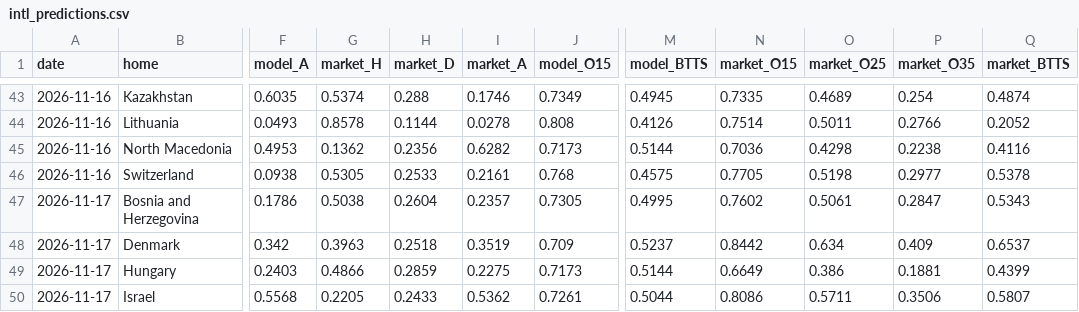
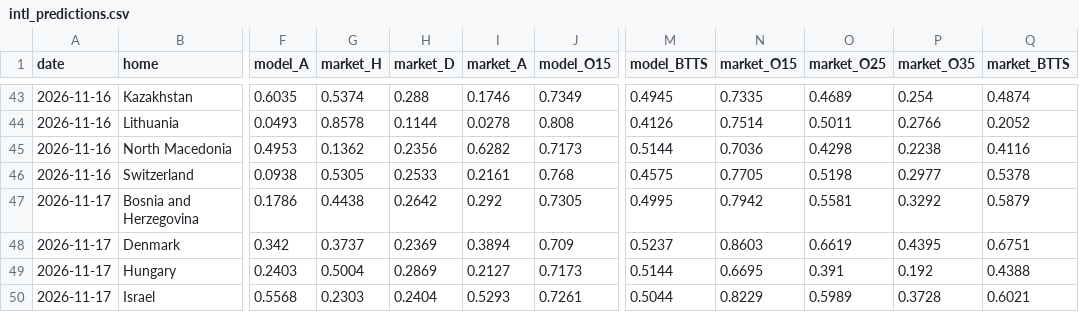
Before and after one commit to rfmsant/football-model, a CSV file: data/intl_predictions.csv, drawn as a sheet; only a part is shown, gaps mark what is left out; the diff covers the shown part only; the diff names each change by its address in the sheet, - before the commit and + after, or states it on an @@ line.

```diff
--- a/data/intl_predictions.csv
+++ b/data/intl_predictions.csv
-G47 (market_H): 0.5038
+G47 (market_H): 0.4438
-H47 (market_D): 0.2604
+H47 (market_D): 0.2642
-I47 (market_A): 0.2357
+I47 (market_A): 0.292
-N47 (market_O15): 0.7602
+N47 (market_O15): 0.7942
-O47 (market_O25): 0.5061
+O47 (market_O25): 0.5581
-P47 (market_O35): 0.2847
+P47 (market_O35): 0.3292
-Q47 (market_BTTS): 0.5343
+Q47 (market_BTTS): 0.5879
-G48 (market_H): 0.3963
+G48 (market_H): 0.3737
-H48 (market_D): 0.2518
+H48 (market_D): 0.2369
-I48 (market_A): 0.3519
+I48 (market_A): 0.3894
-N48 (market_O15): 0.8442
+N48 (market_O15): 0.8603
-O48 (market_O25): 0.634
+O48 (market_O25): 0.6619
-P48 (market_O35): 0.409
+P48 (market_O35): 0.4395
-Q48 (market_BTTS): 0.6537
+Q48 (market_BTTS): 0.6751
-G49 (market_H): 0.4866
+G49 (market_H): 0.5004
-H49 (market_D): 0.2859
+H49 (market_D): 0.2869
-I49 (market_A): 0.2275
+I49 (market_A): 0.2127
-N49 (market_O15): 0.6649
+N49 (market_O15): 0.6695
-O49 (market_O25): 0.386
+O49 (market_O25): 0.391
-P49 (market_O35): 0.1881
+P49 (market_O35): 0.192
-Q49 (market_BTTS): 0.4399
+Q49 (market_BTTS): 0.4388
-G50 (market_H): 0.2205
+G50 (market_H): 0.2303
-H50 (market_D): 0.2433
+H50 (market_D): 0.2404
-I50 (market_A): 0.5362
+I50 (market_A): 0.5293
-N50 (market_O15): 0.8086
+N50 (market_O15): 0.8229
-O50 (market_O25): 0.5711
+O50 (market_O25): 0.5989
-P50 (market_O35): 0.3506
+P50 (market_O35): 0.3728
-Q50 (market_BTTS): 0.5807
+Q50 (market_BTTS): 0.6021
```
Also changed, not shown: 28 edited cells elsewhere in this file, 7 other files.
